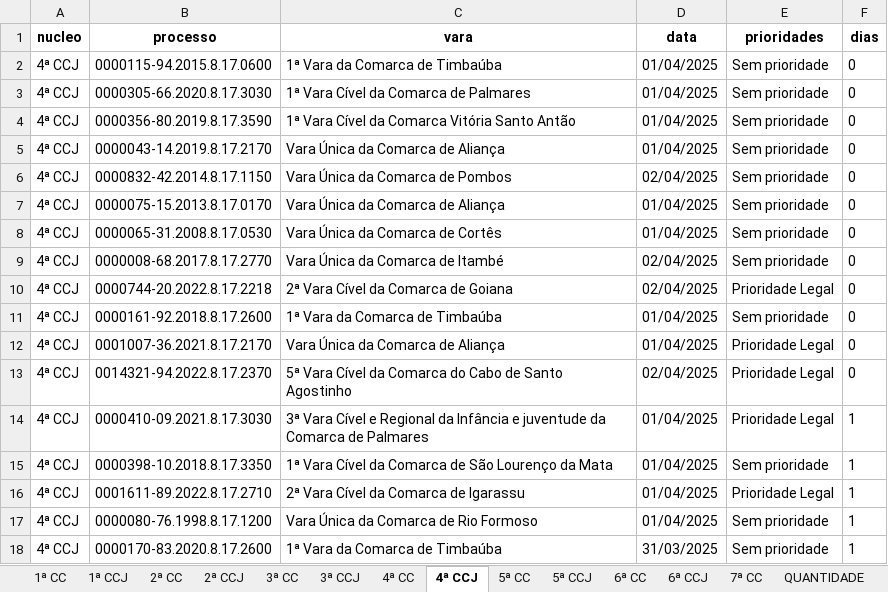
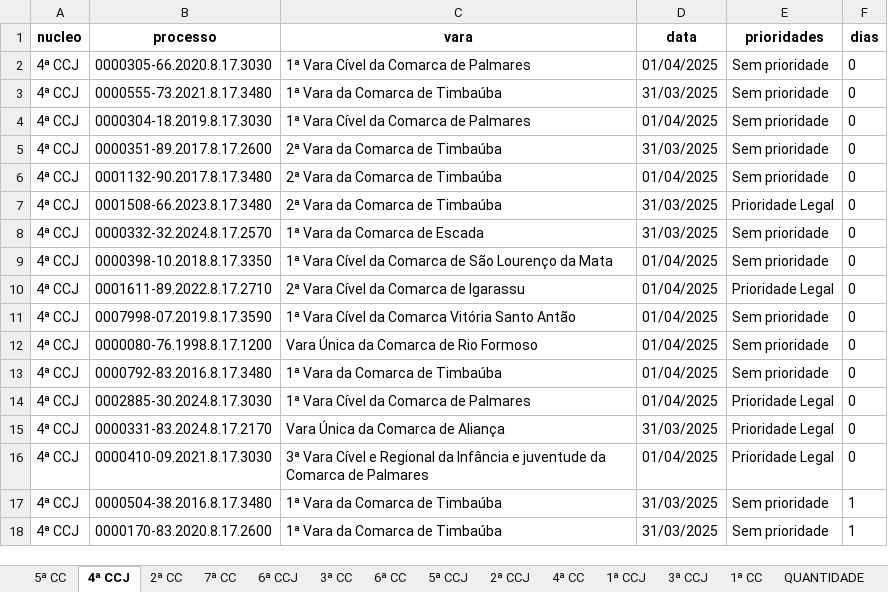
Before and after one commit to Fasri/analise_de, an Excel workbook: final_tempo_real.xlsx, sheet 4ª CCJ, drawn as a sheet; only a part is shown; values as stored, in another font and other column widths than the file's, no borders; removed rows and columns are numbered as before the commit, all else as after; the diff covers the shown part only; the diff names each change by its address in the sheet, - before the commit and + after, or states it on an @@ line.

```diff
--- a/final_tempo_real.xlsx (sheet 4ª CCJ)
+++ b/final_tempo_real.xlsx (sheet 4ª CCJ)
@@ sheet tab order changed: 5ª CC | 4ª CCJ | 2ª CC | 7ª CC | 6ª CCJ | 3ª CC | 6ª CC | 5ª CCJ | 2ª CCJ | 4ª CC | 1ª CCJ | 3ª CCJ | 1ª CC | QUANTIDADE @@
-row 2: 4ª CCJ | 0000115-94.2015.8.17.0600 | 1ª Vara da Comarca de Timbaúba | 01/04/2025 | Sem prioridade | 0
-B3 (processo): 0000356-80.2019.8.17.3590
+B3 (processo): 0000555-73.2021.8.17.3480
-C3 (vara): 1ª Vara Cível da Comarca Vitória Santo Antão
+C3 (vara): 1ª Vara da Comarca de Timbaúba
-D3 (data): 01/04/2025
+D3 (data): 31/03/2025
-B4 (processo): 0000043-14.2019.8.17.2170
+B4 (processo): 0000304-18.2019.8.17.3030
-C4 (vara): Vara Única da Comarca de Aliança
+C4 (vara): 1ª Vara Cível da Comarca de Palmares
-B5 (processo): 0000832-42.2014.8.17.1150
+B5 (processo): 0000351-89.2017.8.17.2600
-C5 (vara): Vara Única da Comarca de Pombos
+C5 (vara): 2ª Vara da Comarca de Timbaúba
-D5 (data): 02/04/2025
+D5 (data): 31/03/2025
-B6 (processo): 0000075-15.2013.8.17.0170
+B6 (processo): 0001132-90.2017.8.17.3480
-C6 (vara): Vara Única da Comarca de Aliança
+C6 (vara): 2ª Vara da Comarca de Timbaúba
-row 8: 4ª CCJ | 0000065-31.2008.8.17.0530 | Vara Única da Comarca de Cortês | 01/04/2025 | Sem prioridade | 0
-row 9: 4ª CCJ | 0000008-68.2017.8.17.2770 | Vara Única da Comarca de Itambé | 02/04/2025 | Sem prioridade | 0
-B7 (processo): 0000744-20.2022.8.17.2218
+B7 (processo): 0001508-66.2023.8.17.3480
-C7 (vara): 2ª Vara Cível da Comarca de Goiana
+C7 (vara): 2ª Vara da Comarca de Timbaúba
-D7 (data): 02/04/2025
+D7 (data): 31/03/2025
-B8 (processo): 0000161-92.2018.8.17.2600
+B8 (processo): 0000332-32.2024.8.17.2570
-C8 (vara): 1ª Vara da Comarca de Timbaúba
+C8 (vara): 1ª Vara da Comarca de Escada
-D8 (data): 01/04/2025
+D8 (data): 31/03/2025
-row 12: 4ª CCJ | 0001007-36.2021.8.17.2170 | Vara Única da Comarca de Aliança | 01/04/2025 | Prioridade Legal | 0
-row 13: 4ª CCJ | 0014321-94.2022.8.17.2370 | 5ª Vara Cível da Comarca do Cabo de Santo Agostinho | 02/04/2025 | Prioridade Legal | 0
-row 14: 4ª CCJ | 0000410-09.2021.8.17.3030 | 3ª Vara Cível e Regional da Infância e juventude da Comarca de Palmares | 01/04/2025 | Prioridade Legal | 1
-F9:F10 (dias): 1
+F9:F10 (dias): 0
+row 11: 4ª CCJ | 0007998-07.2019.8.17.3590 | 1ª Vara Cível da Comarca Vitória Santo Antão | 01/04/2025 | Sem prioridade | 0
-F12 (dias): 1
+F12 (dias): 0
+row 13: 4ª CCJ | 0000792-83.2016.8.17.3480 | 1ª Vara da Comarca de Timbaúba | 01/04/2025 | Sem prioridade | 0
+row 14: 4ª CCJ | 0002885-30.2024.8.17.3030 | 1ª Vara Cível da Comarca de Palmares | 01/04/2025 | Prioridade Legal | 0
+row 15: 4ª CCJ | 0000331-83.2024.8.17.2170 | Vara Única da Comarca de Aliança | 31/03/2025 | Prioridade Legal | 0
+row 16: 4ª CCJ | 0000410-09.2021.8.17.3030 | 3ª Vara Cível e Regional da Infância e juventude da Comarca de Palmares | 01/04/2025 | Prioridade Legal | 0
+row 17: 4ª CCJ | 0000504-38.2016.8.17.3480 | 1ª Vara da Comarca de Timbaúba | 31/03/2025 | Sem prioridade | 1
```
Also changed, not shown: 76 added rows, 65 removed rows, 2 moved rows and 157 edited cells elsewhere in this sheet, sheet CONSOLIDADO, sheet 1ª CC, sheet 6ª CC, sheet 2ª CC, sheet 6ª CCJ, sheet 3ª CCJ, 8 more sheets, 1 other file.
